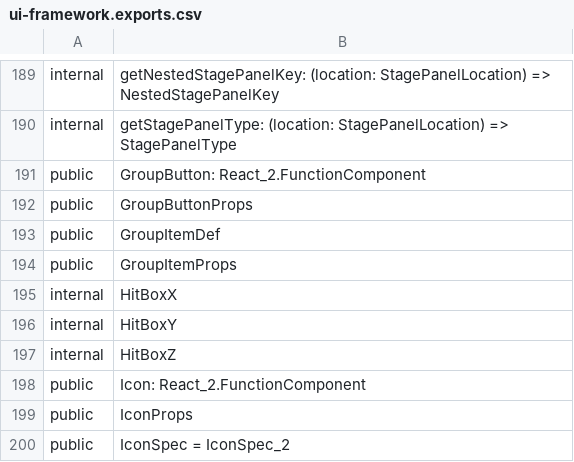
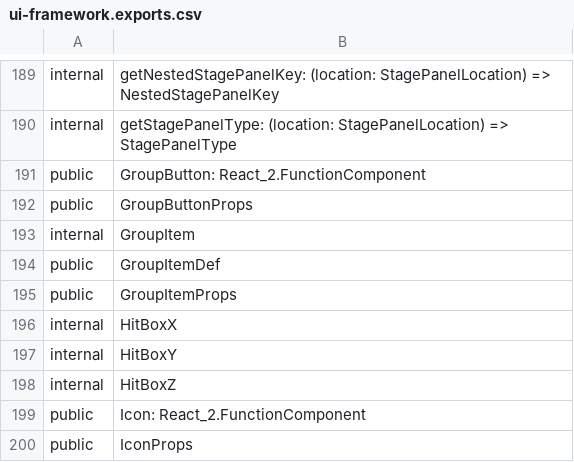
Before and after one commit to iTwin/appui, a CSV file: common/api/summary/ui-framework.exports.csv, drawn as a sheet; only a part is shown, gaps mark what is left out; the shorter side is filled out with more unchanged rows; the diff names each change by its address in the sheet, - before the commit and + after, or states it on an @@ line.

Commit message:
Merged PR 47899: BF: close tool group panel on toolbar item click
- Demo: close tool group on tool item click.
- Framework: close tool group panel on toolbar item click.
- Test coverage.
- Extract api.
- Rush change.

```diff
--- a/common/api/summary/ui-framework.exports.csv
+++ b/common/api/summary/ui-framework.exports.csv
+row 193: internal | GroupItem
```
Also changed, not shown: 16 other files.
